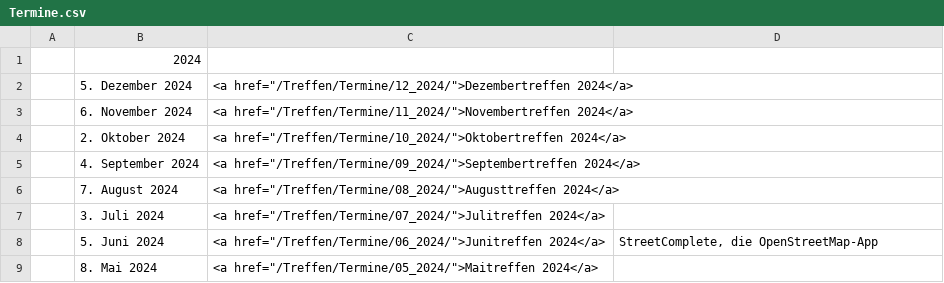
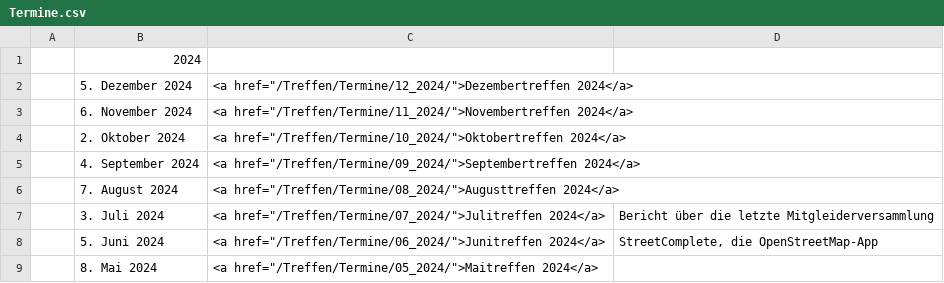
Before and after one commit to luga-ev/website, a CSV file: data/Termine.csv, drawn as a sheet; only a part is shown.

```diff
--- a/data/Termine.csv
+++ b/data/Termine.csv
@@ -6,3 +6,3 @@
 | 7. August 2024| <a href="/Treffen/Termine/08_2024/">Augusttreffen 2024</a> |
-| 3. Juli 2024| <a href="/Treffen/Termine/07_2024/">Julitreffen 2024</a> |
+| 3. Juli 2024| <a href="/Treffen/Termine/07_2024/">Julitreffen 2024</a> |Bericht über die letzte Mitgleiderversammlung|
 | 5. Juni 2024| <a href="/Treffen/Termine/06_2024/">Junitreffen 2024</a> |StreetComplete, die OpenStreetMap-App|
```
Also changed, not shown: 1 other file.
